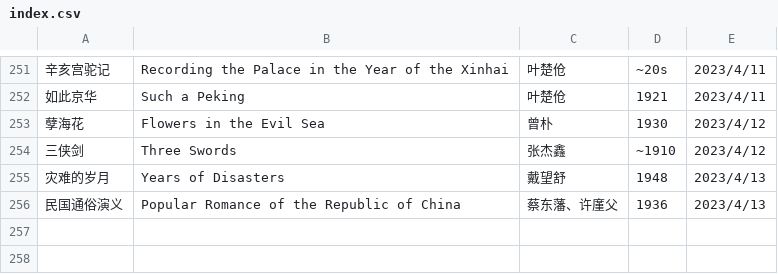
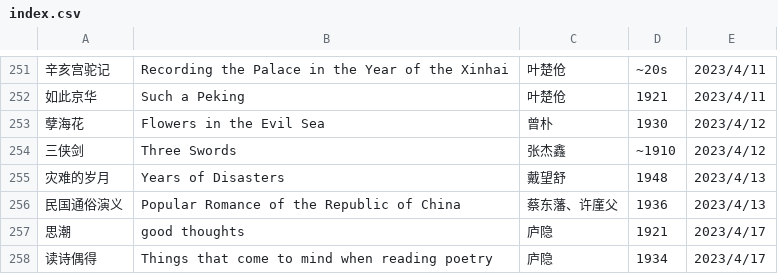
Before and after one commit to shjwudp/shu, a CSV file: index.csv, drawn as a sheet; only a part is shown, gaps mark what is left out; the diff names each change by its address in the sheet, - before the commit and + after, or states it on an @@ line.

Commit message:
feat: add 庐隐《思潮》、《读诗偶得》

```diff
--- a/index.csv
+++ b/index.csv
+row 257: 思潮 | good thoughts | 庐隐 | 1921 | 2023/4/17
+row 258: 读诗偶得 | Things that come to mind when reading poetry | 庐隐 | 1934 | 2023/4/17
```
Also changed, not shown: 2 other files.
